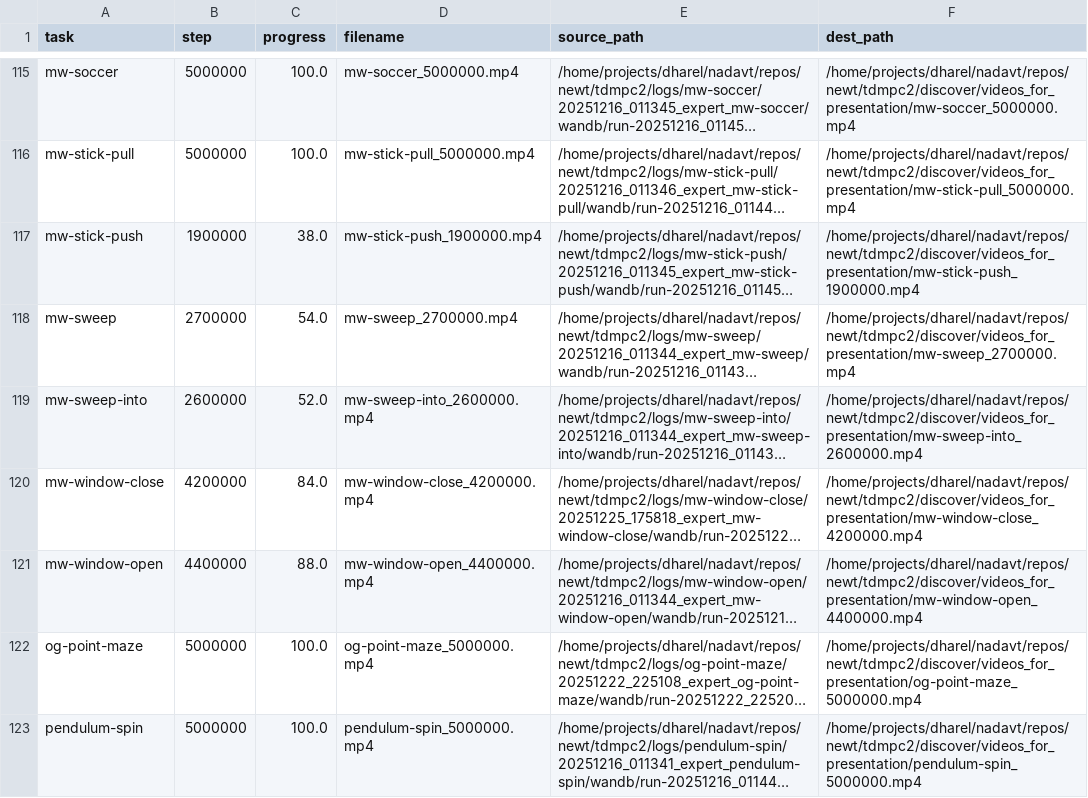
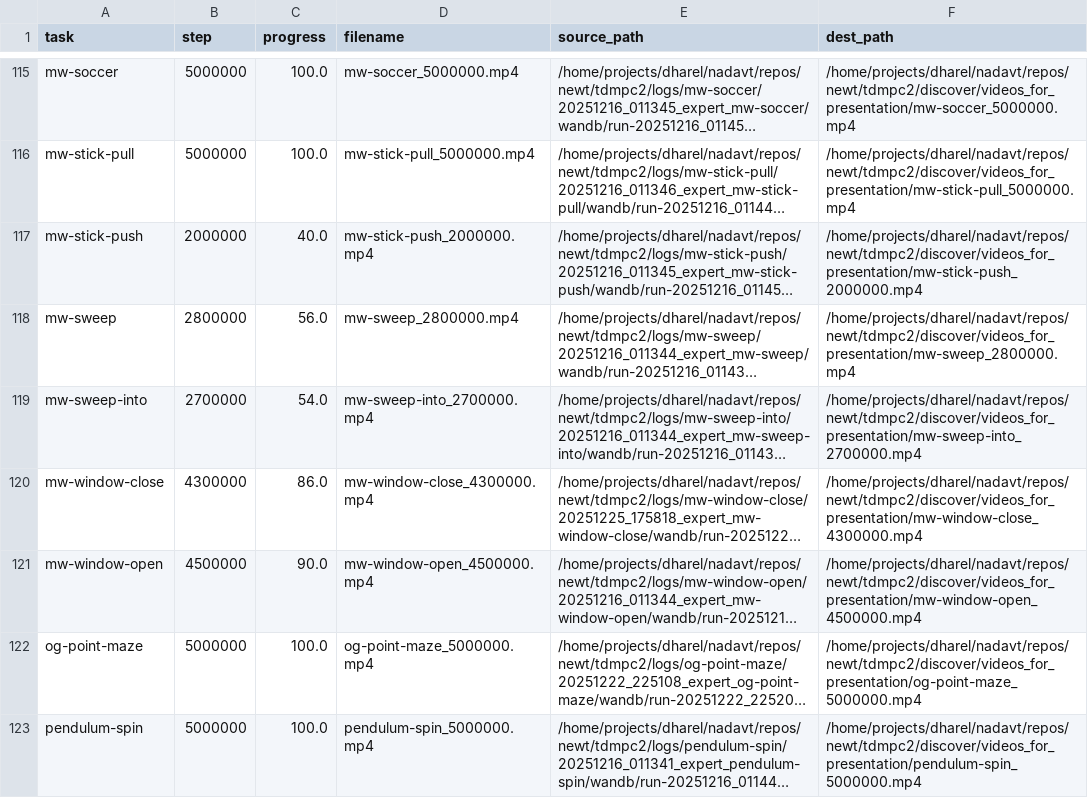
Before and after one commit to keyboardAnt/newt, a CSV file: tdmpc2/discover/videos_for_presentation/video_manifest.csv, drawn as a sheet; only a part is shown, gaps mark what is left out; long unchanged cells end in …; the diff covers the shown part only; the diff names each change by its address in the sheet, - before the commit and + after, or states it on an @@ line.

Commit message:
Enhance W&B model cleanup and video management utilities
- Introduced a new `cleanup-models` command to streamline W&B model artifact management, retaining only the latest checkpoint per expert.
- Updated the Jupyter notebook to reflect increased local run counts and improved output for tasks ready for evaluation.
- Enhanced video path discovery logic to optimize performance and reduce redundant scans, ensuring efficient video management.
- Added tests for verifying W&B directory patterns and depths, improving robustness in video file handling.
- Updated documentation to include new cleanup utilities and their usage examples, enhancing user guidance.

```diff
--- a/tdmpc2/discover/videos_for_presentation/video_manifest.csv
+++ b/tdmpc2/discover/videos_for_presentation/video_manifest.csv
-B117 (step): 1900000
+B117 (step): 2000000
-C117 (progress): 38.0
+C117 (progress): 40.0
-D117 (filename): mw-stick-push_1900000.mp4
+D117 (filename): mw-stick-push_2000000.mp4
-F117 (dest_path): /home/projects/dharel/nadavt/repos/newt/tdmpc2/discover/videos_for_presentation/mw-stick-push_1900000.mp4
+F117 (dest_path): /home/projects/dharel/nadavt/repos/newt/tdmpc2/discover/videos_for_presentation/mw-stick-push_2000000.mp4
-B118 (step): 2700000
+B118 (step): 2800000
-C118 (progress): 54.0
+C118 (progress): 56.0
-D118 (filename): mw-sweep_2700000.mp4
+D118 (filename): mw-sweep_2800000.mp4
-F118 (dest_path): /home/projects/dharel/nadavt/repos/newt/tdmpc2/discover/videos_for_presentation/mw-sweep_2700000.mp4
+F118 (dest_path): /home/projects/dharel/nadavt/repos/newt/tdmpc2/discover/videos_for_presentation/mw-sweep_2800000.mp4
-B119 (step): 2600000
+B119 (step): 2700000
-C119 (progress): 52.0
+C119 (progress): 54.0
-D119 (filename): mw-sweep-into_2600000.mp4
+D119 (filename): mw-sweep-into_2700000.mp4
-F119 (dest_path): /home/projects/dharel/nadavt/repos/newt/tdmpc2/discover/videos_for_presentation/mw-sweep-into_2600000.mp4
+F119 (dest_path): /home/projects/dharel/nadavt/repos/newt/tdmpc2/discover/videos_for_presentation/mw-sweep-into_2700000.mp4
-B120 (step): 4200000
+B120 (step): 4300000
-C120 (progress): 84.0
+C120 (progress): 86.0
-D120 (filename): mw-window-close_4200000.mp4
+D120 (filename): mw-window-close_4300000.mp4
-F120 (dest_path): /home/projects/dharel/nadavt/repos/newt/tdmpc2/discover/videos_for_presentation/mw-window-close_4200000.mp4
+F120 (dest_path): /home/projects/dharel/nadavt/repos/newt/tdmpc2/discover/videos_for_presentation/mw-window-close_4300000.mp4
-B121 (step): 4400000
+B121 (step): 4500000
-C121 (progress): 88.0
+C121 (progress): 90.0
-D121 (filename): mw-window-open_4400000.mp4
+D121 (filename): mw-window-open_4500000.mp4
-F121 (dest_path): /home/projects/dharel/nadavt/repos/newt/tdmpc2/discover/videos_for_presentation/mw-window-open_4400000.mp4
+F121 (dest_path): /home/projects/dharel/nadavt/repos/newt/tdmpc2/discover/videos_for_presentation/mw-window-open_4500000.mp4
```
Also changed, not shown: 57 edited cells elsewhere in this file, 25 other files.
